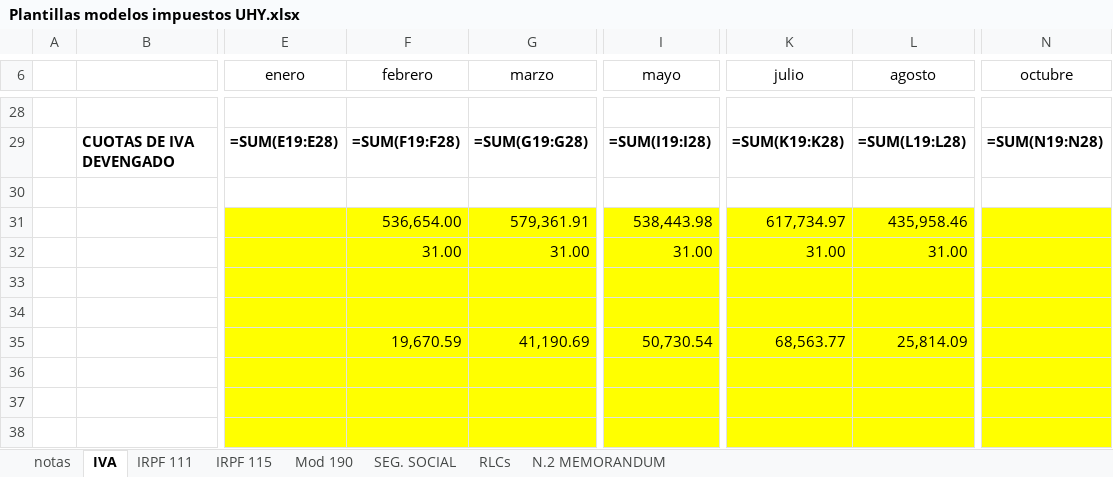
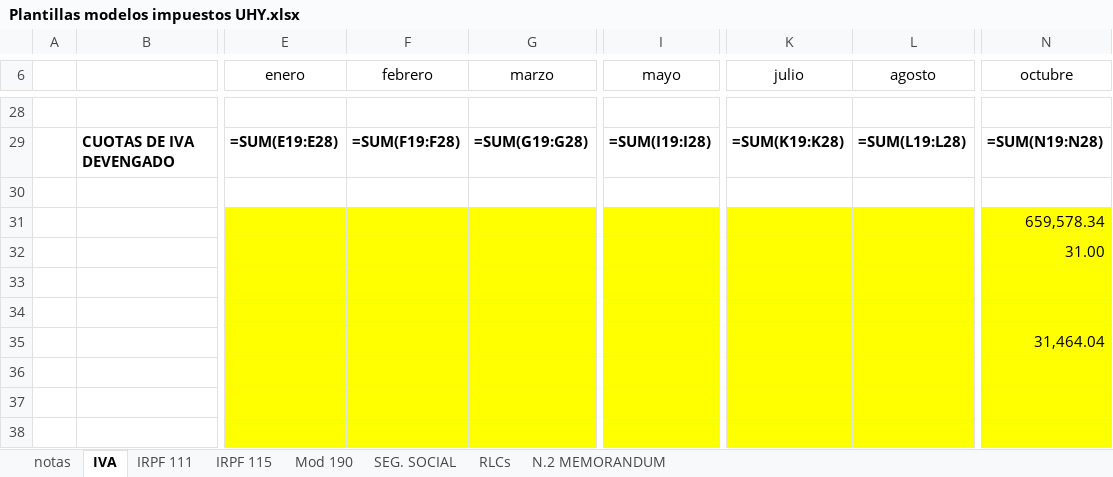
Before and after one commit to leoncan122/python-sripts-in-node, an Excel workbook: Plantillas modelos impuestos UHY.xlsx, sheet IVA, drawn as a sheet; only a part is shown, gaps mark what is left out; values as stored, in another font and other column widths than the file's, no borders; formulas without a stored value are shown as written; conditional formats not drawn; the diff covers the shown part only; the diff names each change by its address in the sheet, - before the commit and + after, or states it on an @@ line.

```diff
--- a/Plantillas modelos impuestos UHY.xlsx (sheet IVA)
+++ b/Plantillas modelos impuestos UHY.xlsx (sheet IVA)
-F31 (febrero): 536,654.00
+F31 (febrero): (empty)
-G31 (marzo): 579,361.91
+G31 (marzo): (empty)
-I31 (mayo): 538,443.98
+I31 (mayo): (empty)
-K31 (julio): 617,734.97
+K31 (julio): (empty)
-L31 (agosto): 435,958.46
+L31 (agosto): (empty)
-N31 (octubre): (empty)
+N31 (octubre): 659,578.34
-F32 (febrero): 31.00
+F32 (febrero): (empty)
-G32 (marzo): 31.00
+G32 (marzo): (empty)
-I32 (mayo): 31.00
+I32 (mayo): (empty)
-K32 (julio): 31.00
+K32 (julio): (empty)
-L32 (agosto): 31.00
+L32 (agosto): (empty)
-N32 (octubre): (empty)
+N32 (octubre): 31.00
-F35 (febrero): 19,670.59
+F35 (febrero): (empty)
-G35 (marzo): 41,190.69
+G35 (marzo): (empty)
-I35 (mayo): 50,730.54
+I35 (mayo): (empty)
-K35 (julio): 68,563.77
+K35 (julio): (empty)
-L35 (agosto): 25,814.09
+L35 (agosto): (empty)
-N35 (octubre): (empty)
+N35 (octubre): 31,464.04
```
Also changed, not shown: 1 added row, 1 removed row and 63 edited cells elsewhere in this sheet, sheet IRPF 111, 1 other file.
